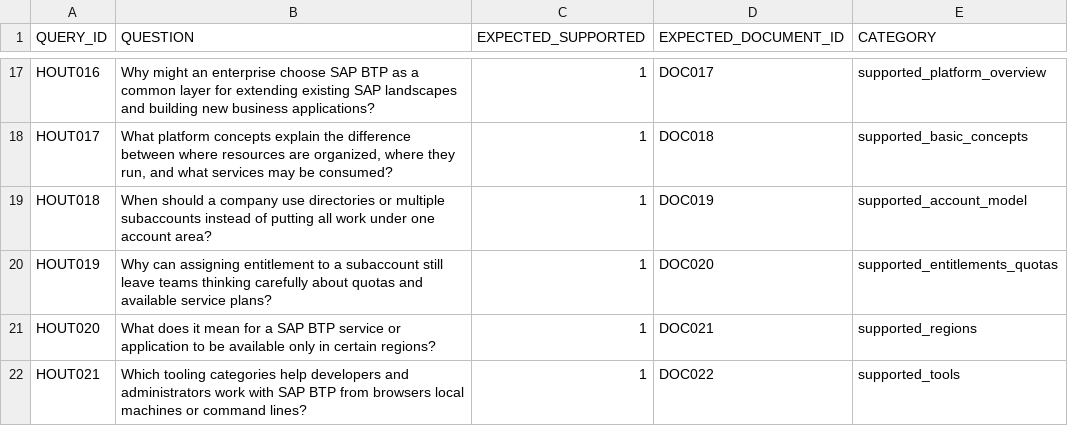
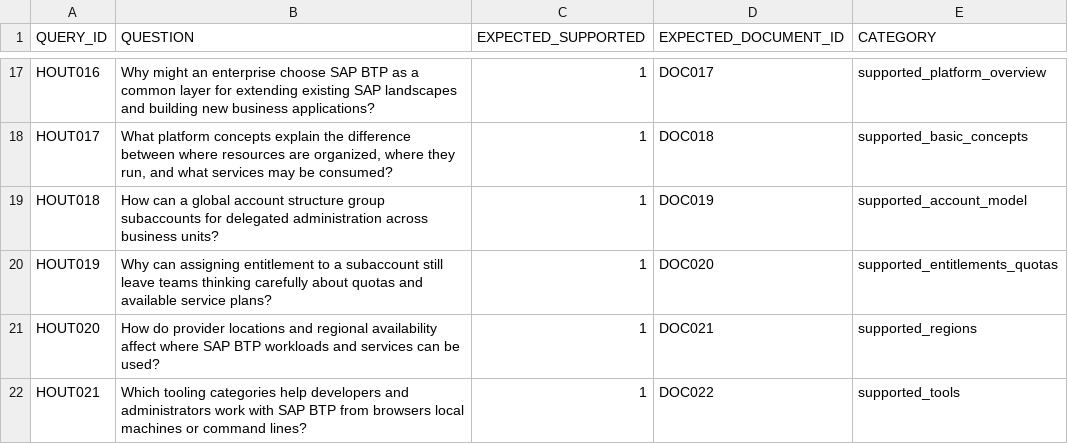
Before and after one commit to muneebchowdhury-del/btp-doc-assistant, a CSV file: data/retrieval_abstention_heldout_v2.csv, drawn as a sheet; only a part is shown, gaps mark what is left out; the diff covers the shown part only.

```diff
--- a/data/retrieval_abstention_heldout_v2.csv
+++ b/data/retrieval_abstention_heldout_v2.csv
@@ -18,5 +18,5 @@ HOUT016,"Why might an enterprise choose SAP BTP as a common layer for extending
 HOUT017,"What platform concepts explain the difference between where resources are organized, where they run, and what services may be consumed?",1,DOC018,supported_basic_concepts
-HOUT018,"When should a company use directories or multiple subaccounts instead of putting all work under one account area?",1,DOC019,supported_account_model
+HOUT018,"How can a global account structure group subaccounts for delegated administration across business units?",1,DOC019,supported_account_model
 HOUT019,"Why can assigning entitlement to a subaccount still leave teams thinking carefully about quotas and available service plans?",1,DOC020,supported_entitlements_quotas
-HOUT020,"What does it mean for a SAP BTP service or application to be available only in certain regions?",1,DOC021,supported_regions
+HOUT020,"How do provider locations and regional availability affect where SAP BTP workloads and services can be used?",1,DOC021,supported_regions
 HOUT021,"Which tooling categories help developers and administrators work with SAP BTP from browsers local machines or command lines?",1,DOC022,supported_tools
```
Also changed, not shown: 9 edited cells elsewhere in this file, 4 other files.
